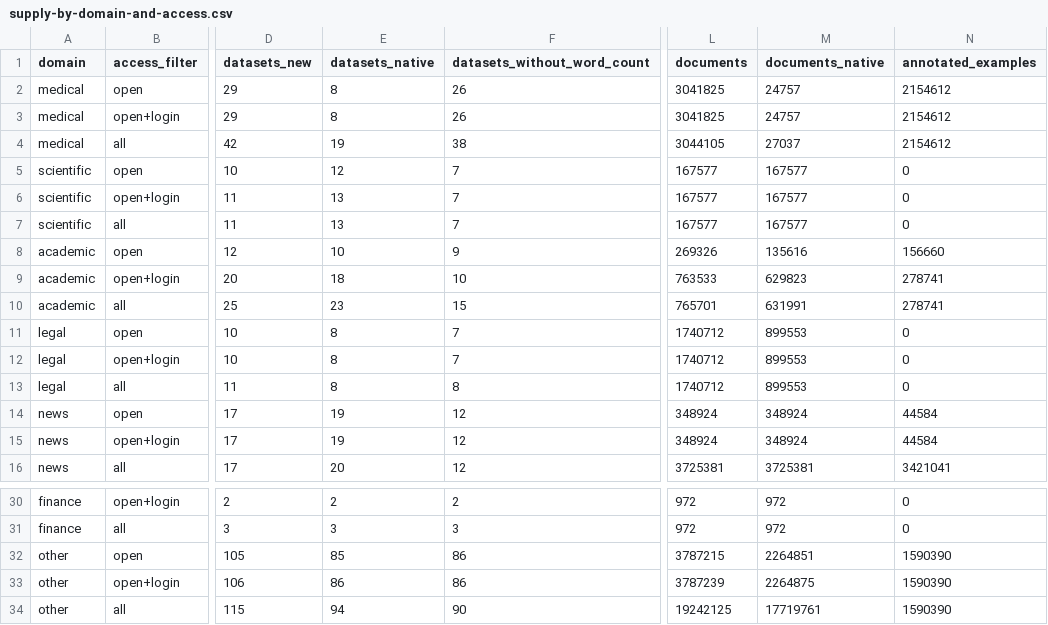
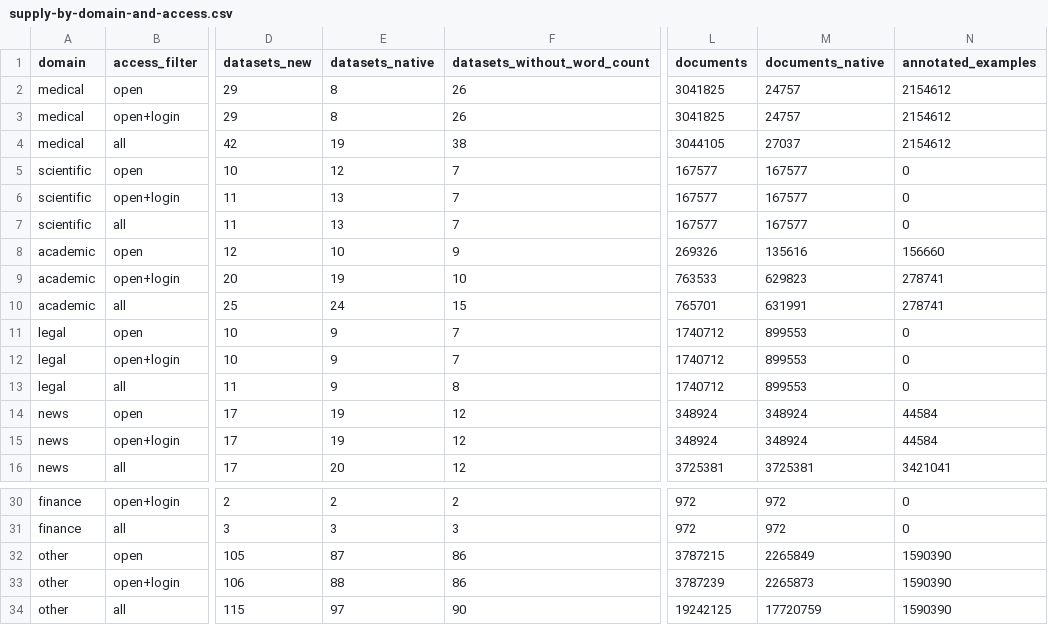
Before and after one commit to eriknovak/SLM4IE, a CSV file: experiments/data/data-landscape-slovenian/tables/supply-by-domain-and-access.csv, drawn as a sheet; only a part is shown, gaps mark what is left out; the diff names each change by its address in the sheet, - before the commit and + after, or states it on an @@ line.

```diff
--- a/experiments/data/data-landscape-slovenian/tables/supply-by-domain-and-access.csv
+++ b/experiments/data/data-landscape-slovenian/tables/supply-by-domain-and-access.csv
-E9 (datasets_native): 18
+E9 (datasets_native): 19
-E10 (datasets_native): 23
+E10 (datasets_native): 24
-E11:E13 (datasets_native): 8
+E11:E13 (datasets_native): 9
-E32 (datasets_native): 85
+E32 (datasets_native): 87
-M32 (documents_native): 2264851
+M32 (documents_native): 2265849
-E33 (datasets_native): 86
+E33 (datasets_native): 88
-M33 (documents_native): 2264875
+M33 (documents_native): 2265873
-E34 (datasets_native): 94
+E34 (datasets_native): 97
-M34 (documents_native): 17719761
+M34 (documents_native): 17720759
```
Also changed, not shown: experiments/data/data-landscape-slovenian/tables/catalogue-medical-other-languages.csv, experiments/data/data-landscape-slovenian/tables/catalogue.csv, 5 other files.
